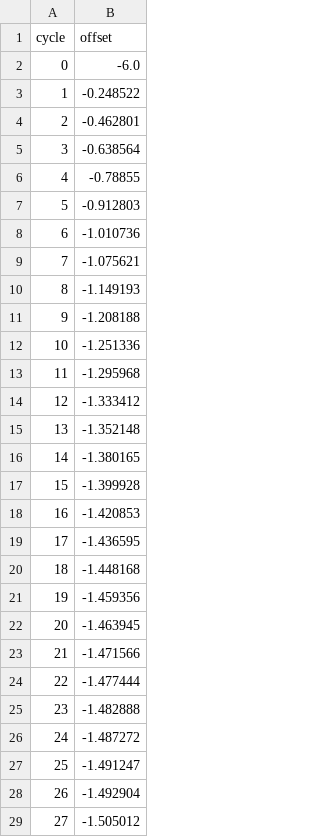
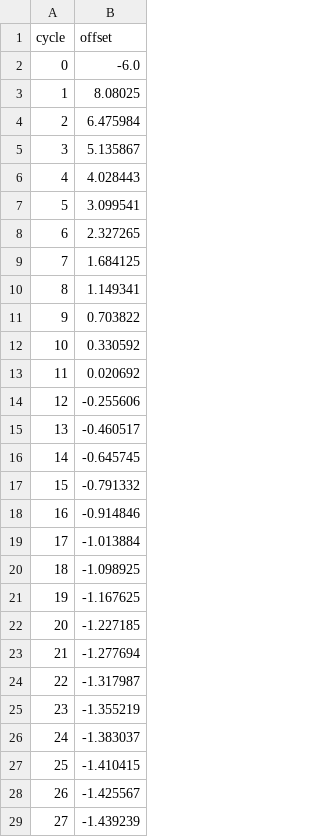
Before and after one commit to Gabriel-Kuter/Berkeley-Clock-Sync, a CSV file: offset_P2.csv, drawn as a sheet; only a part is shown; the diff covers the shown part only.

```diff
--- a/offset_P2.csv
+++ b/offset_P2.csv
@@ -2,28 +2,28 @@ cycle,offset
 0,-6.0
-1,-0.248522
-2,-0.462801
-3,-0.638564
-4,-0.78855
-5,-0.912803
-6,-1.010736
-7,-1.075621
-8,-1.149193
-9,-1.208188
-10,-1.251336
-11,-1.295968
-12,-1.333412
-13,-1.352148
-14,-1.380165
-15,-1.399928
-16,-1.420853
-17,-1.436595
-18,-1.448168
-19,-1.459356
-20,-1.463945
-21,-1.471566
-22,-1.477444
-23,-1.482888
-24,-1.487272
-25,-1.491247
-26,-1.492904
-27,-1.505012
+1,8.08025
+2,6.475984
+3,5.135867
+4,4.028443
+5,3.099541
+6,2.327265
+7,1.684125
+8,1.149341
+9,0.703822
+10,0.330592
+11,0.020692
+12,-0.255606
+13,-0.460517
+14,-0.645745
+15,-0.791332
+16,-0.914846
+17,-1.013884
+18,-1.098925
+19,-1.167625
+20,-1.227185
+21,-1.277694
+22,-1.317987
+23,-1.355219
+24,-1.383037
+25,-1.410415
+26,-1.425567
+27,-1.439239
```
Also changed, not shown: 1 added row and 2 edited cells elsewhere in this file, offset_P1.csv, offset_P3.csv, 8 other files.
